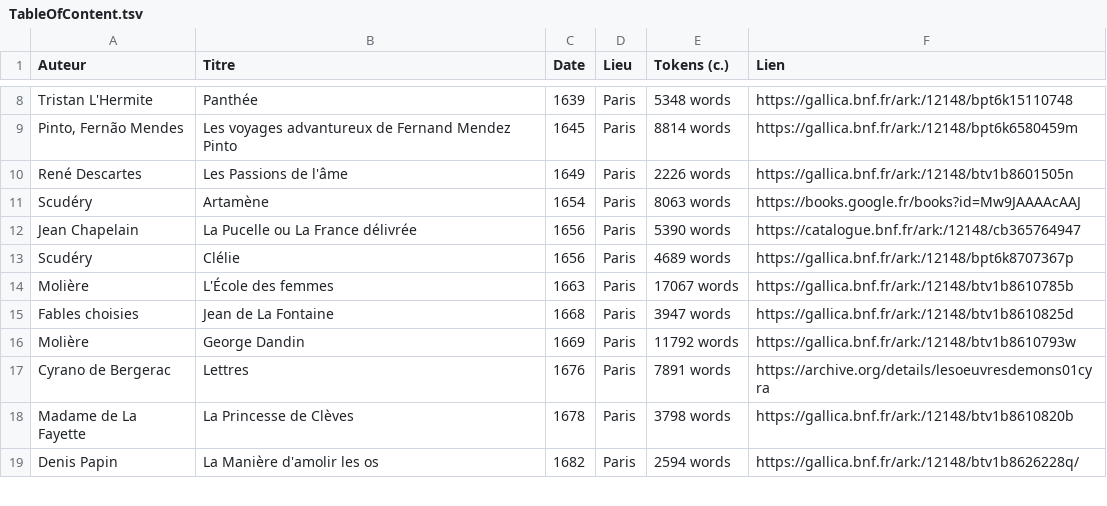
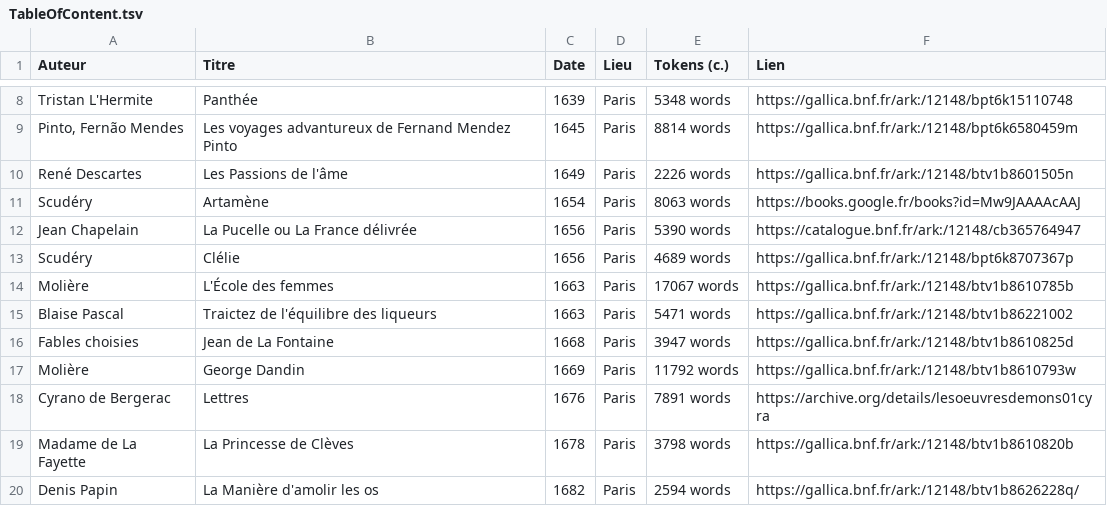
Before and after one commit to e-ditiones/PARALLEL17, a TSV file: TableOfContent.tsv, drawn as a sheet; only a part is shown, gaps mark what is left out.

Commit message:
Pascal

```diff
--- a/TableOfContent.tsv
+++ b/TableOfContent.tsv
@@ -14,2 +14,3 @@ Scudéry	Clélie	1656	Paris	4689 words	https://gallica.bnf.fr/ark:/12148/bpt6k87
 Molière	L'École des femmes	1663	Paris	17067 words	https://gallica.bnf.fr/ark:/12148/btv1b8610785b
+Blaise Pascal	Traictez de l'équilibre des liqueurs	1663	Paris	5471 words	https://gallica.bnf.fr/ark:/12148/btv1b86221002
 Fables choisies	Jean de La Fontaine	1668	Paris	3947 words	https://gallica.bnf.fr/ark:/12148/btv1b8610825d
```
Also changed, not shown: 2 other files.
